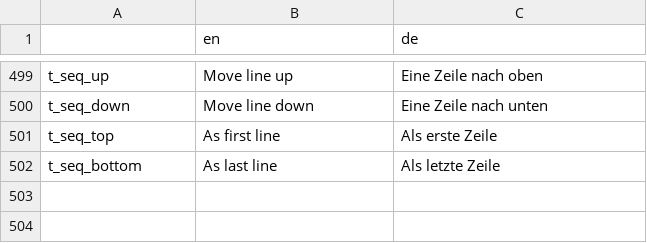
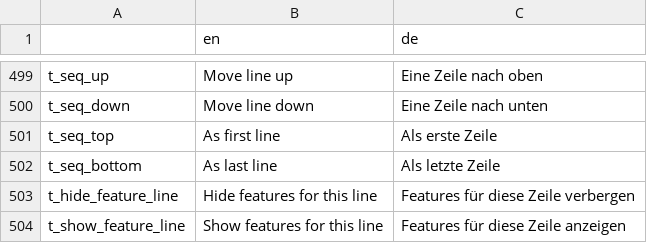
Before and after one commit to GENtle-persons/gentle-m, a CSV file: trunk/variables.csv, drawn as a sheet; only a part is shown, gaps mark what is left out.

```diff
--- a/trunk/variables.csv
+++ b/trunk/variables.csv
@@ -502 +502,3 @@
 "t_seq_bottom","As last line","Als letzte Zeile"
+"t_hide_feature_line","Hide features for this line","Features für diese Zeile verbergen"
+"t_show_feature_line","Show features for this line","Features für diese Zeile anzeigen"
```
Also changed, not shown: 15 other files.
